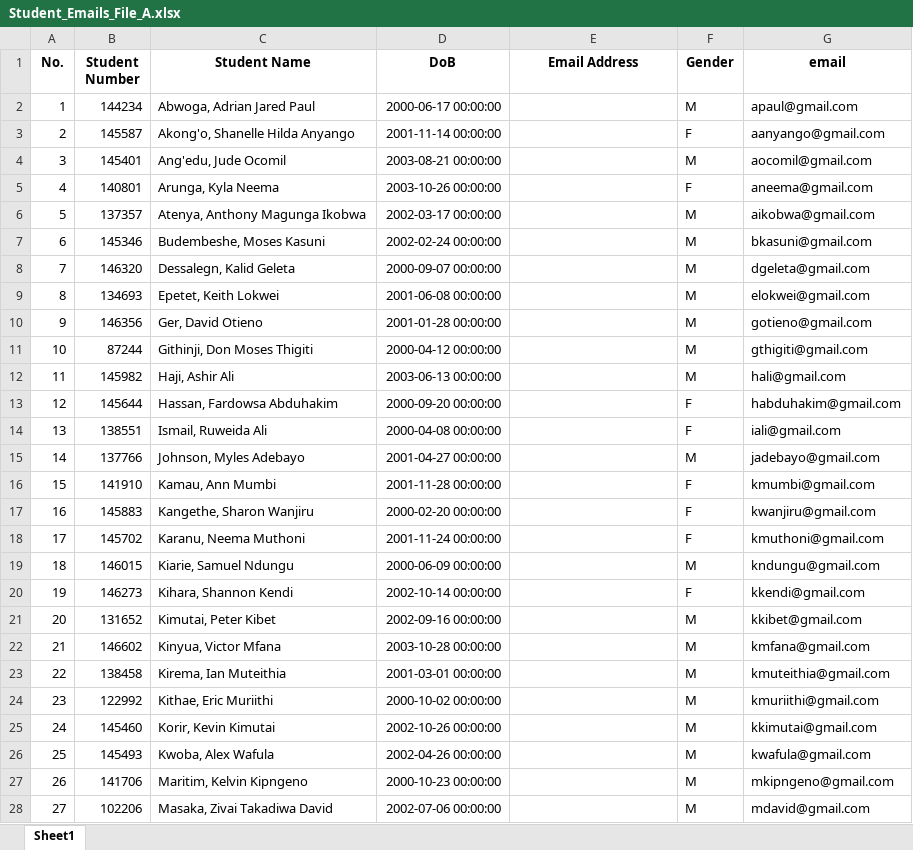
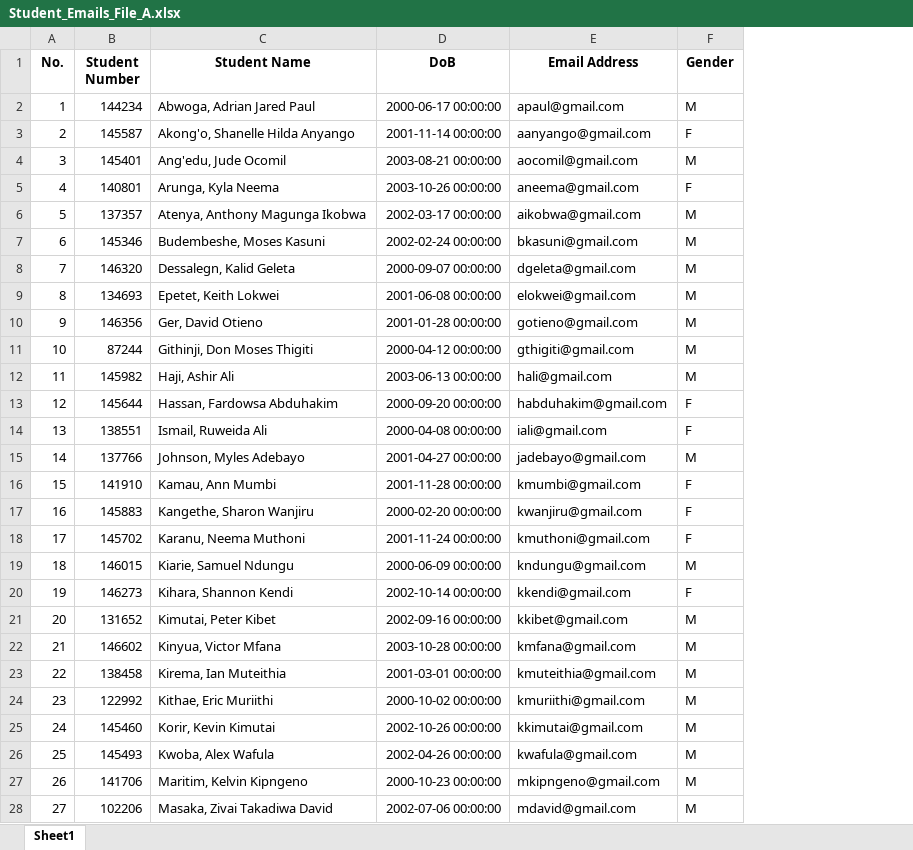
Before and after one commit to nathanielshibadu/python_codelab, an Excel workbook: Data/Student_Emails_File_A.xlsx, sheet Sheet1, drawn as a sheet; only a part is shown; values as stored, in another font and other column widths than the file's, no borders; the diff covers the shown part only; the diff names each change by its address in the sheet, - before the commit and + after, or states it on an @@ line.

```diff
--- a/Data/Student_Emails_File_A.xlsx (sheet Sheet1)
+++ b/Data/Student_Emails_File_A.xlsx (sheet Sheet1)
-column G (email), rows 2-28: apaul@gmail.com | aanyango@gmail.com | aocomil@gmail.com | aneema@gmail.com | aikobwa@gmail.com | bkasuni@gmail.com | dgeleta@gmail.com | elokwei@gmail.com | gotieno@gmail.com | gthigiti@gmail.com | hali@gmail.com | habduhakim@gmail.com | iali@gmail.com | jadebayo@gmail.com | kmumbi@gmail.com | kwanjiru@gmail.com | kmuthoni@gmail.com | kndungu@gmail.com | kkendi@gmail.com | kkibet@gmail.com | kmfana@gmail.com | kmuteithia@gmail.com | kmuriithi@gmail.com | kkimutai@gmail.com | kwafula@gmail.com | mkipngeno@gmail.com | mdavid@gmail.com
-E2 (Email Address): (empty)
+E2 (Email Address): apaul@gmail.com
-E3 (Email Address): (empty)
+E3 (Email Address): aanyango@gmail.com
-E4 (Email Address): (empty)
+E4 (Email Address): aocomil@gmail.com
-E5 (Email Address): (empty)
+E5 (Email Address): aneema@gmail.com
-E6 (Email Address): (empty)
+E6 (Email Address): aikobwa@gmail.com
-E7 (Email Address): (empty)
+E7 (Email Address): bkasuni@gmail.com
-E8 (Email Address): (empty)
+E8 (Email Address): dgeleta@gmail.com
-E9 (Email Address): (empty)
+E9 (Email Address): elokwei@gmail.com
-E10 (Email Address): (empty)
+E10 (Email Address): gotieno@gmail.com
-E11 (Email Address): (empty)
+E11 (Email Address): gthigiti@gmail.com
-E12 (Email Address): (empty)
+E12 (Email Address): hali@gmail.com
-E13 (Email Address): (empty)
+E13 (Email Address): habduhakim@gmail.com
-E14 (Email Address): (empty)
+E14 (Email Address): iali@gmail.com
-E15 (Email Address): (empty)
+E15 (Email Address): jadebayo@gmail.com
-E16 (Email Address): (empty)
+E16 (Email Address): kmumbi@gmail.com
-E17 (Email Address): (empty)
+E17 (Email Address): kwanjiru@gmail.com
-E18 (Email Address): (empty)
+E18 (Email Address): kmuthoni@gmail.com
-E19 (Email Address): (empty)
+E19 (Email Address): kndungu@gmail.com
-E20 (Email Address): (empty)
+E20 (Email Address): kkendi@gmail.com
-E21 (Email Address): (empty)
+E21 (Email Address): kkibet@gmail.com
-E22 (Email Address): (empty)
+E22 (Email Address): kmfana@gmail.com
-E23 (Email Address): (empty)
+E23 (Email Address): kmuteithia@gmail.com
-E24 (Email Address): (empty)
+E24 (Email Address): kmuriithi@gmail.com
-E25 (Email Address): (empty)
+E25 (Email Address): kkimutai@gmail.com
-E26 (Email Address): (empty)
+E26 (Email Address): kwafula@gmail.com
-E27 (Email Address): (empty)
+E27 (Email Address): mkipngeno@gmail.com
-E28 (Email Address): (empty)
+E28 (Email Address): mdavid@gmail.com
```
Also changed, not shown: 37 edited cells elsewhere in this sheet, Data/Student_Emails_File_B.xlsx, 7 other files.
